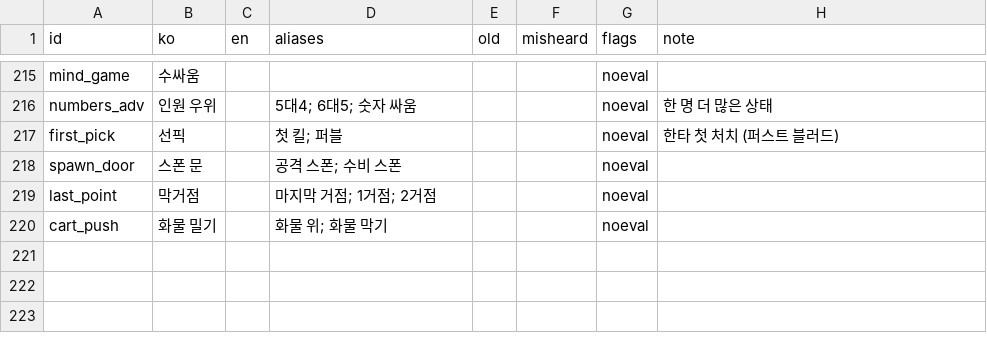
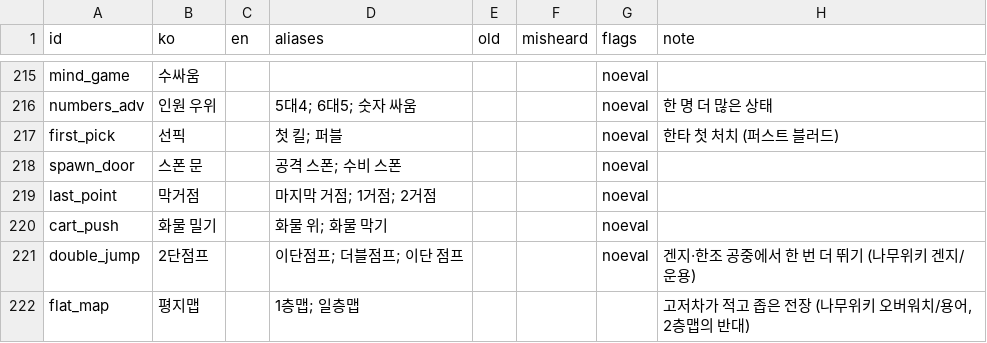
Before and after one commit to Dominicus0830/OverFilm, a TSV file: packs/overwatch/ko/glossary/slang.tsv, drawn as a sheet; only a part is shown, gaps mark what is left out.

```diff
--- a/packs/overwatch/ko/glossary/slang.tsv
+++ b/packs/overwatch/ko/glossary/slang.tsv
@@ -220 +220,3 @@ last_point	막거점		마지막 거점; 1거점; 2거점			noeval
 cart_push	화물 밀기		화물 위; 화물 막기			noeval
+double_jump	2단점프		이단점프; 더블점프; 이단 점프			noeval	겐지·한조 공중에서 한 번 더 뛰기 (나무위키 겐지/운용)
+flat_map	평지맵		1층맵; 일층맵				고저차가 적고 좁은 전장 (나무위키 오버워치/용어, 2층맵의 반대)
```
Also changed, not shown: packs/overwatch/ko/glossary/teams.tsv, 1 other file.
